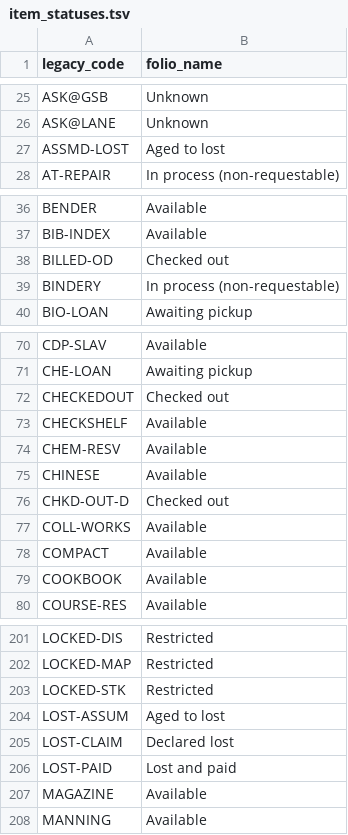
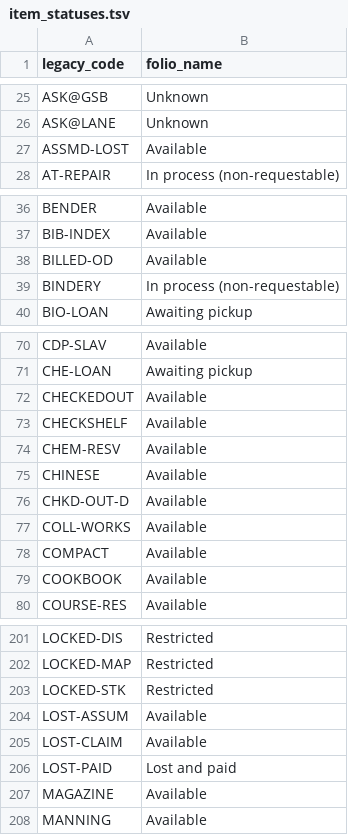
Before and after one commit to sul-dlss/folio_migration, a TSV file: mapping_files/item_statuses.tsv, drawn as a sheet; only a part is shown, gaps mark what is left out.

Commit message:
Updates folio_name for item status to Available

```diff
--- a/mapping_files/item_statuses.tsv
+++ b/mapping_files/item_statuses.tsv
@@ -26,3 +26,3 @@ ASK@GSB	Unknown
 ASK@LANE	Unknown
-ASSMD-LOST	Aged to lost
+ASSMD-LOST	Available
 AT-REPAIR	In process (non-requestable)
@@ -37,3 +37,3 @@ BENDER	Available
 BIB-INDEX	Available
-BILLED-OD	Checked out
+BILLED-OD	Available
 BINDERY	In process (non-requestable)
@@ -71,3 +71,3 @@ CDP-SLAV	Available
 CHE-LOAN	Awaiting pickup
-CHECKEDOUT	Checked out
+CHECKEDOUT	Available
 CHECKSHELF	Available
@@ -75,3 +75,3 @@ CHEM-RESV	Available
 CHINESE	Available
-CHKD-OUT-D	Checked out
+CHKD-OUT-D	Available
 COLL-WORKS	Available
@@ -203,4 +203,4 @@ LOCKED-MAP	Restricted
 LOCKED-STK	Restricted
-LOST-ASSUM	Aged to lost
-LOST-CLAIM	Declared lost
+LOST-ASSUM	Available
+LOST-CLAIM	Available
 LOST-PAID	Lost and paid
```
